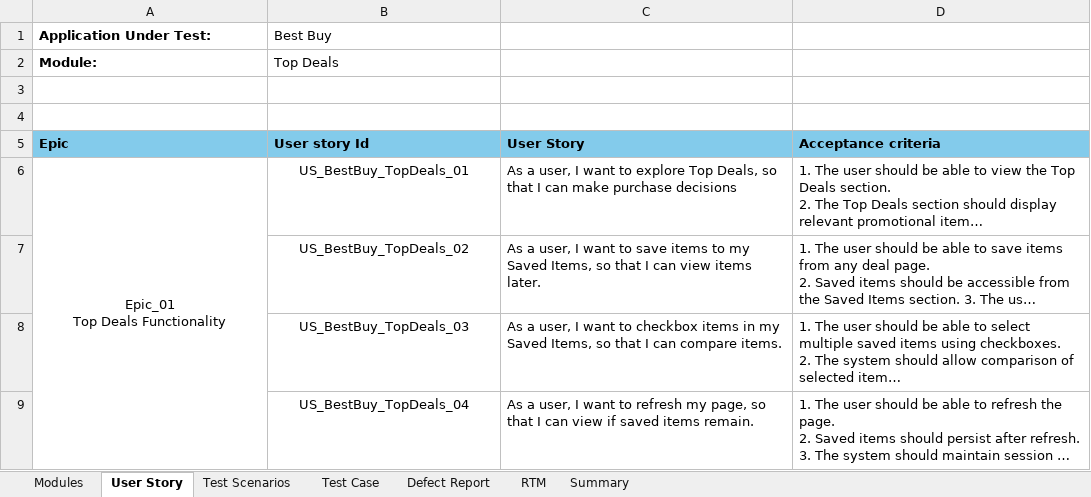
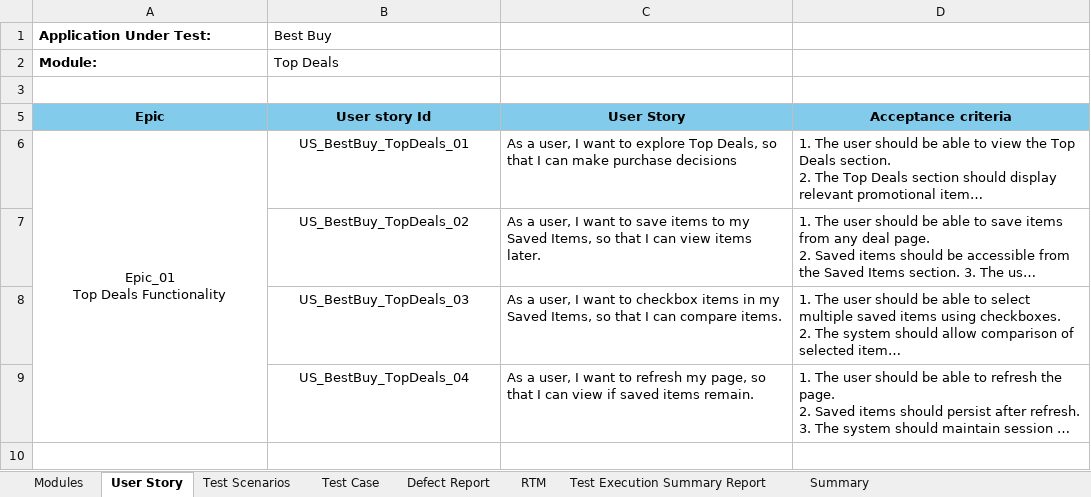
Before and after one commit to Alluri-Soujanya8/BestBuy, an Excel workbook: BestBuy - Top Deals.xlsx, sheet User Story, drawn as a sheet; long unchanged cells end in …; values as stored, in another font and other column widths than the file's, no borders; the diff names each change by its address in the sheet, - before the commit and + after, or states it on an @@ line.

```diff
--- a/BestBuy - Top Deals.xlsx (sheet User Story)
+++ b/BestBuy - Top Deals.xlsx (sheet User Story)
+sheet tab: Test Execution Summary Report
-row 4: (empty)
-A5:D5 alignment: left
+A5:D5 alignment: center
```
Also changed, not shown: sheet Test Case, sheet Summary, sheet Defect Report, sheet RTM, sheet Modules, charts or pictures.
